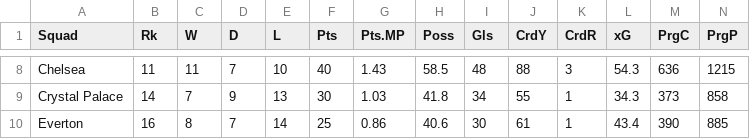
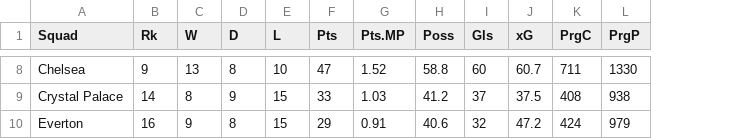
Before and after one commit to jwonc4602/23-24-EPL-Forecast, a CSV file: data/analysis_data/cleaned_data_23_24.csv, drawn as a sheet; only a part is shown, gaps mark what is left out; removed rows and columns are numbered as before the commit, all else as after; the diff covers the shown part only; the diff names each change by its address in the sheet, - before the commit and + after, or states it on an @@ line.

```diff
--- a/data/analysis_data/cleaned_data_23_24.csv
+++ b/data/analysis_data/cleaned_data_23_24.csv
-column J (CrdY), rows 8-10: 88 | 55 | 61
-column K (CrdR), rows 8-10: 3 | 1 | 1
-B8 (Rk): 11
+B8 (Rk): 9
-C8 (W): 11
+C8 (W): 13
-D8 (D): 7
+D8 (D): 8
-F8 (Pts): 40
+F8 (Pts): 47
-G8 (Pts.MP): 1.43
+G8 (Pts.MP): 1.52
-H8 (Poss): 58.5
+H8 (Poss): 58.8
-I8 (Gls): 48
+I8 (Gls): 60
-J8 (xG): 54.3
+J8 (xG): 60.7
-K8 (PrgC): 636
+K8 (PrgC): 711
-L8 (PrgP): 1215
+L8 (PrgP): 1330
-C9 (W): 7
+C9 (W): 8
-E9 (L): 13
+E9 (L): 15
-F9 (Pts): 30
+F9 (Pts): 33
-H9 (Poss): 41.8
+H9 (Poss): 41.2
-I9 (Gls): 34
+I9 (Gls): 37
-J9 (xG): 34.3
+J9 (xG): 37.5
-K9 (PrgC): 373
+K9 (PrgC): 408
-L9 (PrgP): 858
+L9 (PrgP): 938
-C10 (W): 8
+C10 (W): 9
-D10 (D): 7
+D10 (D): 8
-E10 (L): 14
+E10 (L): 15
-F10 (Pts): 25
+F10 (Pts): 29
-G10 (Pts.MP): 0.86
+G10 (Pts.MP): 0.91
-I10 (Gls): 30
+I10 (Gls): 32
-J10 (xG): 43.4
+J10 (xG): 47.2
-K10 (PrgC): 390
+K10 (PrgC): 424
-L10 (PrgP): 885
+L10 (PrgP): 979
```
Also changed, not shown: 163 edited cells elsewhere in this file, data/analysis_data/cleaned_data_17_23.csv, data/raw_data/regular_data_23_24.csv, 9 other files.
